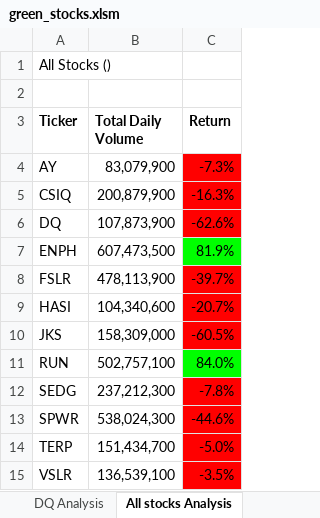
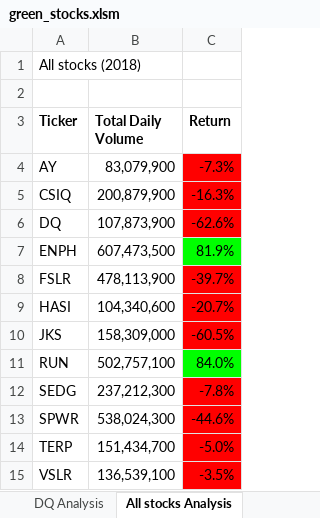
Before and after one commit to batty2021/Stock-Analysis, an Excel workbook: green_stocks.xlsm, sheet All stocks Analysis, drawn as a sheet; values as stored, in another font and other column widths than the file's, no borders; charts and pictures not drawn; the diff names each change by its address in the sheet, - before the commit and + after, or states it on an @@ line.

```diff
--- a/green_stocks.xlsm (sheet All stocks Analysis)
+++ b/green_stocks.xlsm (sheet All stocks Analysis)
-A1 (Ticker): All Stocks ()
+A1 (Ticker): All stocks (2018)
```
